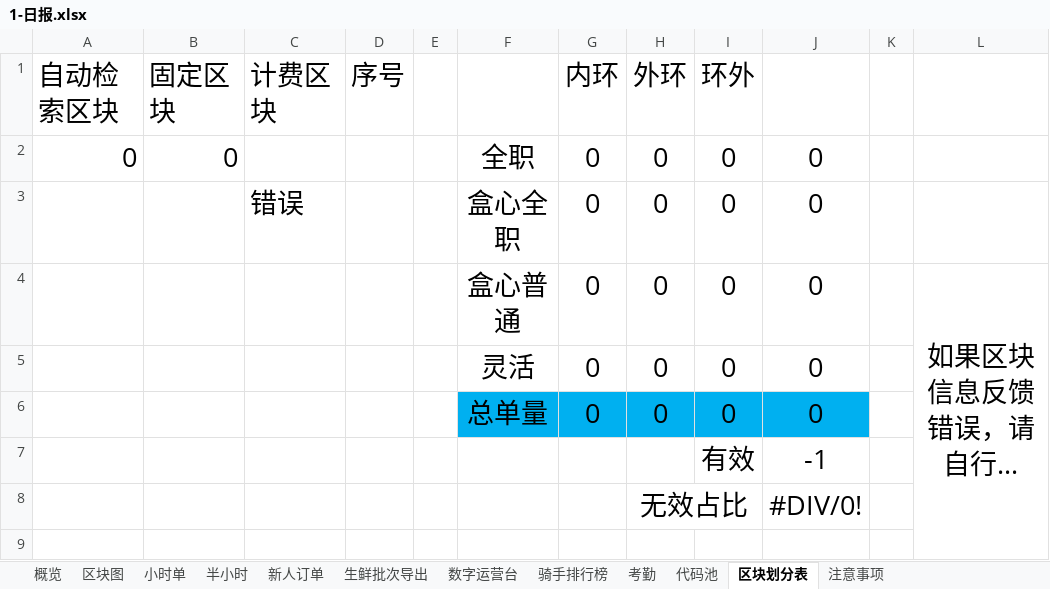
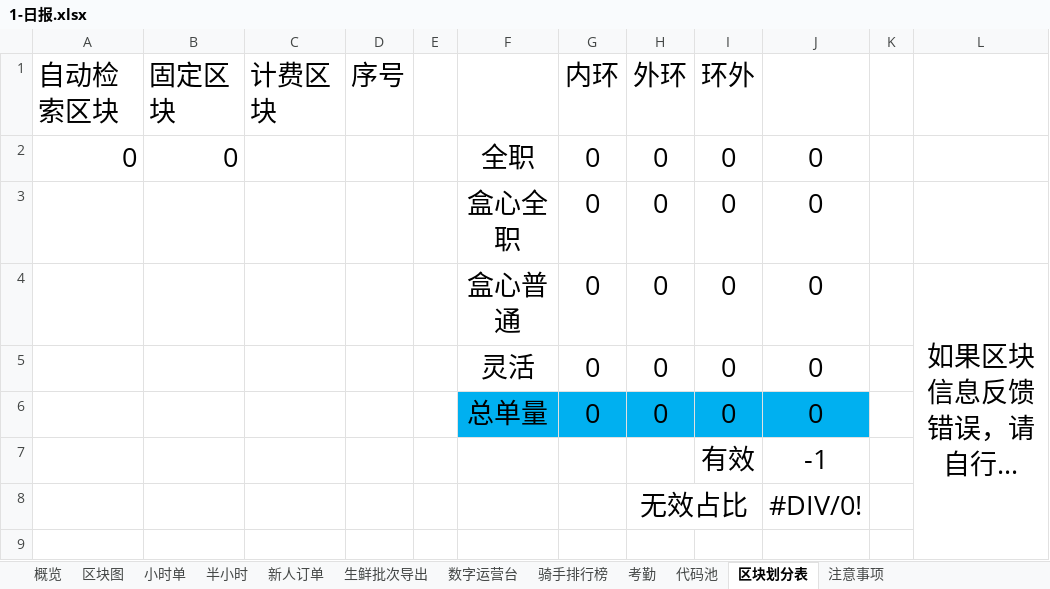
Before and after one commit to MuziShaoxing/muzishaoxing.github.io, an Excel workbook: hema/1-日报.xlsx, sheet 区块划分表, drawn as a sheet; only a part is shown; long unchanged cells end in …; values as stored, in another font and other column widths than the file's, no borders; conditional formats not drawn; the diff names each change by its address in the sheet, - before the commit and + after, or states it on an @@ line.

Commit message:
Update 1-日报.xlsx

```diff
--- a/hema/1-日报.xlsx (sheet 区块划分表)
+++ b/hema/1-日报.xlsx (sheet 区块划分表)
-C3: 错误
+C3: (empty)
```
